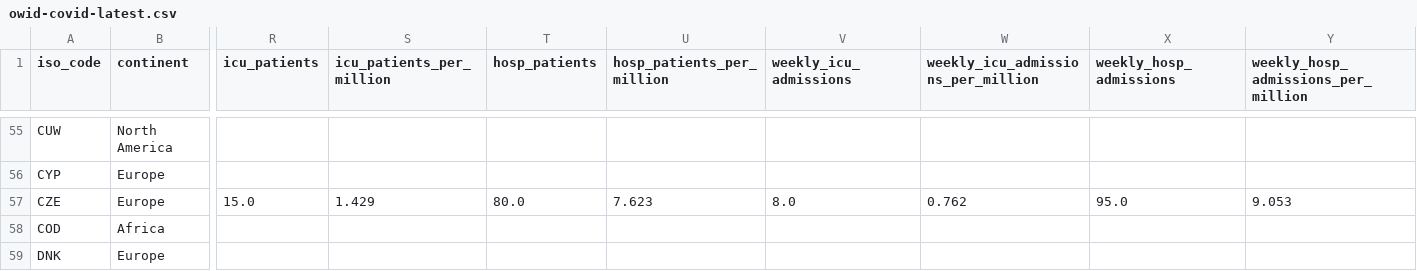
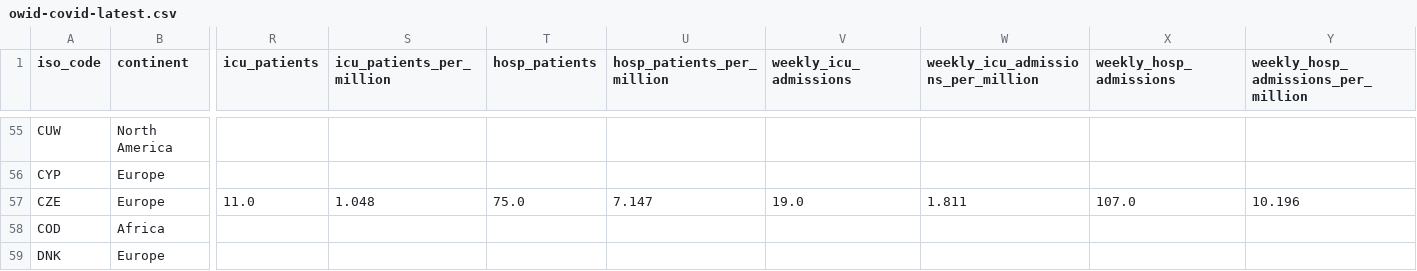
Before and after one commit to lesterholy/covid-19-data, a CSV file: public/data/latest/owid-covid-latest.csv, drawn as a sheet; only a part is shown, gaps mark what is left out; the diff names each change by its address in the sheet, - before the commit and + after, or states it on an @@ line.

Commit message:
data(megafile): automated update

```diff
--- a/public/data/latest/owid-covid-latest.csv
+++ b/public/data/latest/owid-covid-latest.csv
-R57 (icu_patients): 15.0
+R57 (icu_patients): 11.0
-S57 (icu_patients_per_million): 1.429
+S57 (icu_patients_per_million): 1.048
-T57 (hosp_patients): 80.0
+T57 (hosp_patients): 75.0
-U57 (hosp_patients_per_million): 7.623
+U57 (hosp_patients_per_million): 7.147
-V57 (weekly_icu_admissions): 8.0
+V57 (weekly_icu_admissions): 19.0
-W57: 0.762
+W57: 1.811
-X57 (weekly_hosp_admissions): 95.0
+X57 (weekly_hosp_admissions): 107.0
-Y57: 9.053
+Y57: 10.196
```
Also changed, not shown: 4 other files.
